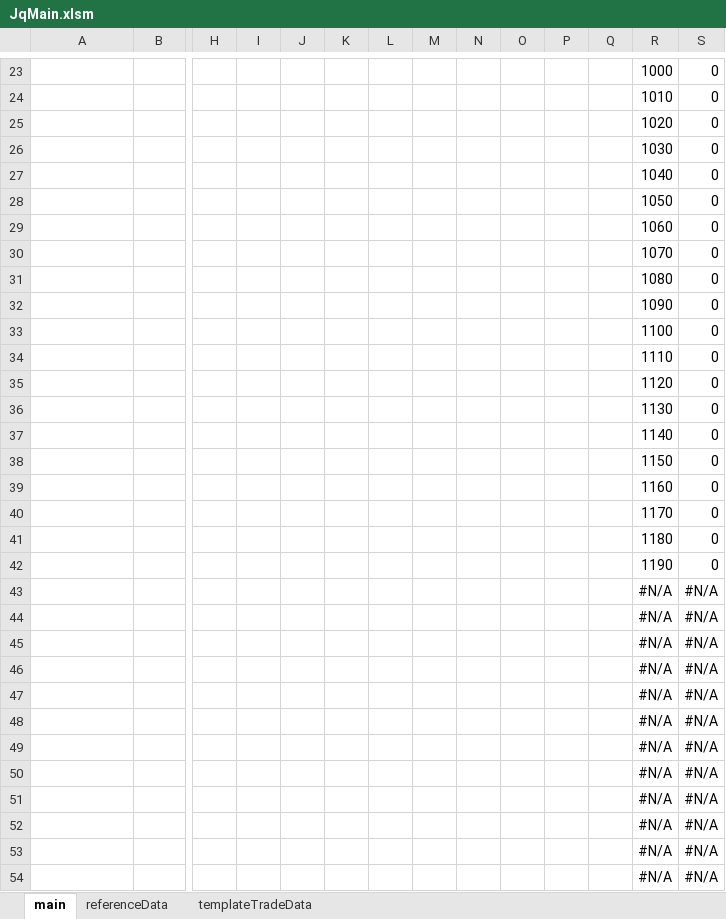
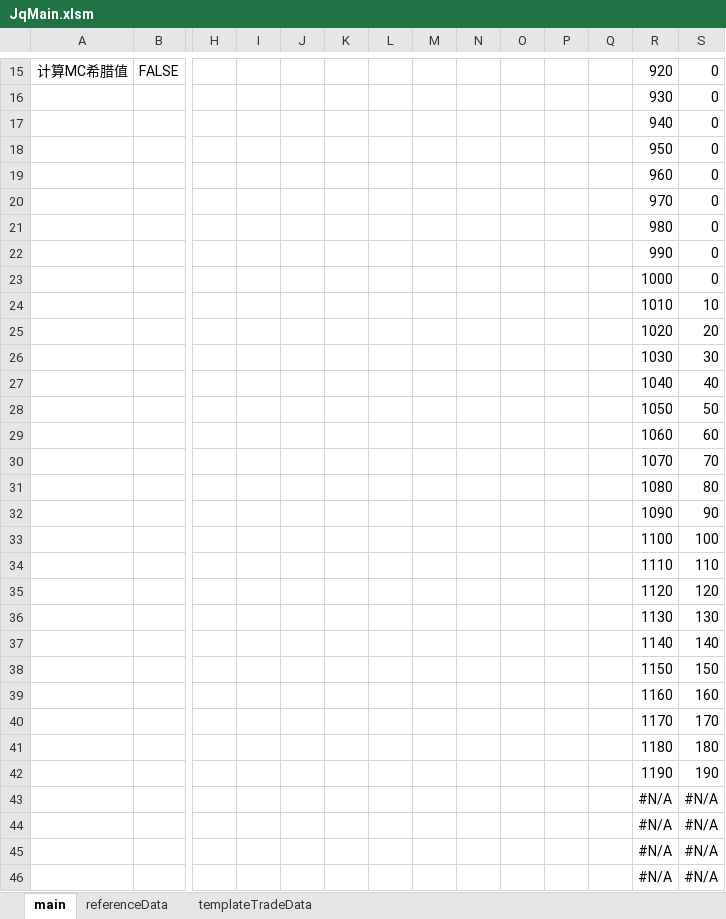
Before and after one commit to superfluidLW/jq, an Excel workbook: jq_core/src/main/resources/JqMain.xlsm, sheet main, drawn as a sheet; only a part is shown, gaps mark what is left out; the shorter side is filled out with more unchanged rows; values as stored, in another font and other column widths than the file's, no borders; charts and pictures not drawn; rows hold the shown columns only; the diff covers the shown part only; the diff names each change by its address in the sheet, - before the commit and + after, or states it on an @@ line.

```diff
--- a/jq_core/src/main/resources/JqMain.xlsm (sheet main)
+++ b/jq_core/src/main/resources/JqMain.xlsm (sheet main)
+row 15: 计算MC希腊值 | FALSE |  |  |  |  |  |  |  |  |  |  | 920 | 0
+row 16:  |  |  |  |  |  |  |  |  |  |  |  | 930 | 0
+row 17:  |  |  |  |  |  |  |  |  |  |  |  | 940 | 0
+row 18:  |  |  |  |  |  |  |  |  |  |  |  | 950 | 0
+row 19:  |  |  |  |  |  |  |  |  |  |  |  | 960 | 0
+row 20:  |  |  |  |  |  |  |  |  |  |  |  | 970 | 0
+row 21:  |  |  |  |  |  |  |  |  |  |  |  | 980 | 0
+row 22:  |  |  |  |  |  |  |  |  |  |  |  | 990 | 0
-S24: 0
+S24: 10
-S25: 0
+S25: 20
-S26: 0
+S26: 30
-S27: 0
+S27: 40
-S28: 0
+S28: 50
-S29: 0
+S29: 60
-S30: 0
+S30: 70
-S31: 0
+S31: 80
-S32: 0
+S32: 90
-S33: 0
+S33: 100
-S34: 0
+S34: 110
-S35: 0
+S35: 120
-S36: 0
+S36: 130
-S37: 0
+S37: 140
-S38: 0
+S38: 150
-S39: 0
+S39: 160
-S40: 0
+S40: 170
-S41: 0
+S41: 180
-S42: 0
+S42: 190
```
Also changed, not shown: 9 added rows, 17 removed rows and 11 edited cells elsewhere in this sheet, sheet templateTradeData, sheet referenceData, formulas that keep their value, charts or pictures, 9 other files.
